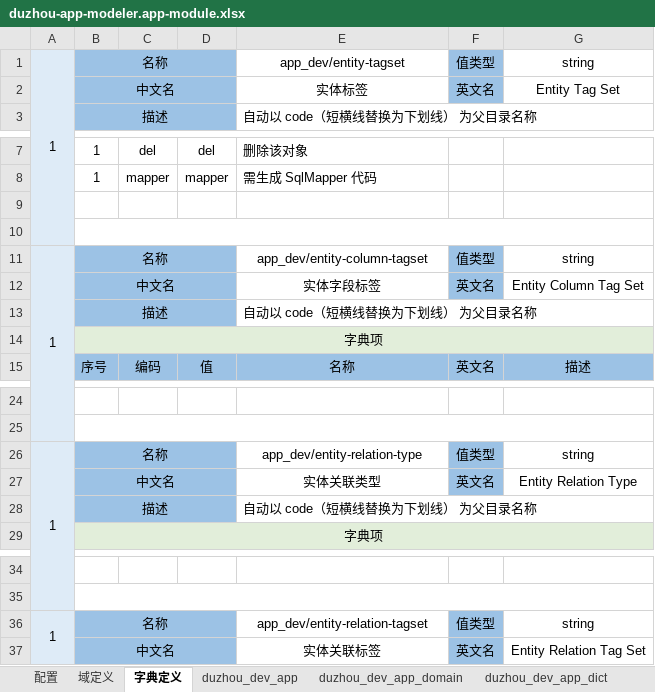
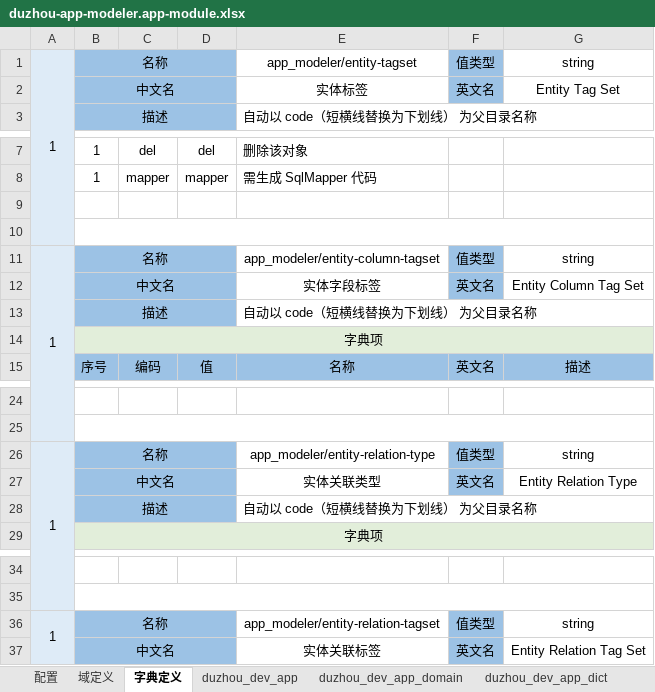
Before and after one commit to crazydan-studio/duzhou-framework, an Excel workbook: code/backend/010.codegen/model/duzhou-app-modeler.app-module.xlsx, sheet 字典定义, drawn as a sheet; only a part is shown, gaps mark what is left out; values as stored, in another font and other column widths than the file's, no borders; the diff names each change by its address in the sheet, - before the commit and + after, or states it on an @@ line.

Commit message:
Backend/codegen: update duzhou-app-modeler.app-module.xlsx

```diff
--- a/code/backend/010.codegen/model/duzhou-app-modeler.app-module.xlsx (sheet 字典定义)
+++ b/code/backend/010.codegen/model/duzhou-app-modeler.app-module.xlsx (sheet 字典定义)
-E1: app_dev/entity-tagset
+E1: app_modeler/entity-tagset
-E11: app_dev/entity-column-tagset
+E11: app_modeler/entity-column-tagset
-E26: app_dev/entity-relation-type
+E26: app_modeler/entity-relation-type
-E36: app_dev/entity-relation-tagset
+E36: app_modeler/entity-relation-tagset
```
Also changed, not shown: sheet duzhou_dev_app_entity, sheet duzhou_dev_app_module, sheet 配置, sheet duzhou_dev_app_entity_relation, other sheet tabs.
